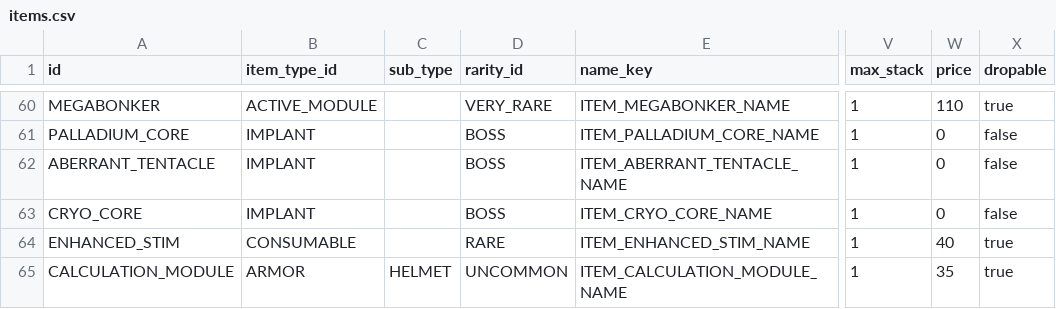
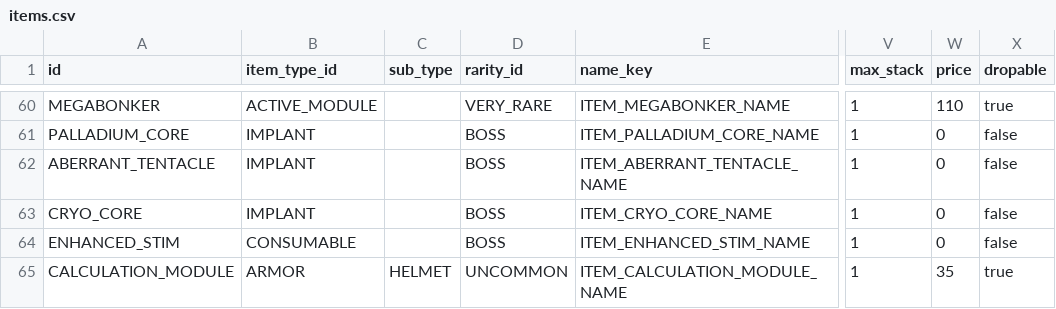
Before and after one commit to vtyurin89/framewrack_v1, a CSV file: data/items.csv, drawn as a sheet; only a part is shown, gaps mark what is left out; the diff names each change by its address in the sheet, - before the commit and + after, or states it on an @@ line.

```diff
--- a/data/items.csv
+++ b/data/items.csv
-D64 (rarity_id): RARE
+D64 (rarity_id): BOSS
-W64 (price): 40
+W64 (price): 0
-X64 (dropable): true
+X64 (dropable): false
```
Also changed, not shown: 3 other files.
